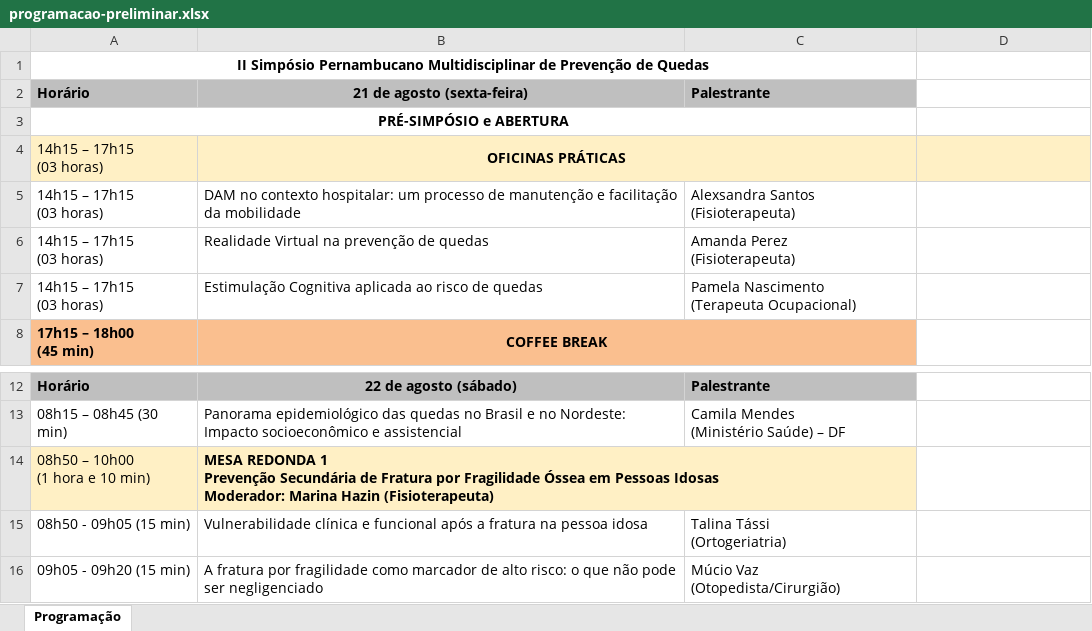
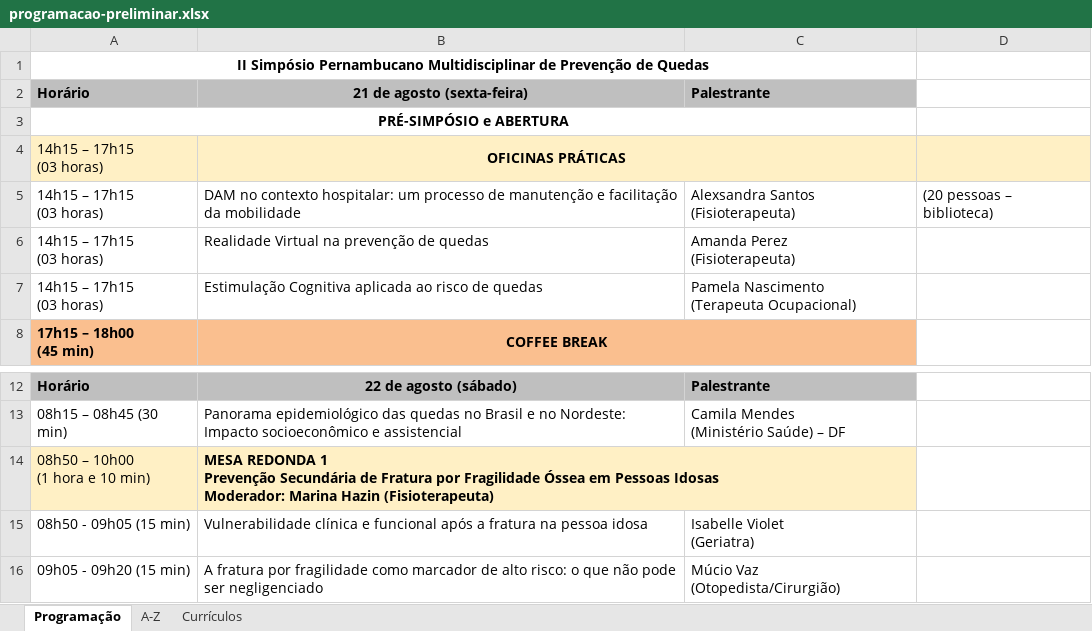
Before and after one commit to jgfn1/luka, an Excel workbook: spmpq/schedule/programacao-preliminar.xlsx, sheet Programação, drawn as a sheet; only a part is shown, gaps mark what is left out; values as stored, in another font and other column widths than the file's, no borders; charts and pictures not drawn; ↵ is a line break in a cell; the diff names each change by its address in the sheet, - before the commit and + after, or states it on an @@ line.

Commit message:
Update speaker information in program schedule for SPMPQ 2026
- Replaced speaker name "Talina Tássi" with "Isabelle Violet" and updated their titles in the HTML and CSV files to reflect accurate qualifications.
- Ensured consistency across all schedule formats, including HTML, CSV, and PDF, for improved clarity and accuracy in event details.

```diff
--- a/spmpq/schedule/programacao-preliminar.xlsx (sheet Programação)
+++ b/spmpq/schedule/programacao-preliminar.xlsx (sheet Programação)
+sheet tab: A-Z
+sheet tab: Currículos
-D5: (empty)
+D5: (20 pessoas – biblioteca)
-C15: Talina Tássi ↵ (Ortogeriatria)
+C15: Isabelle Violet ↵ (Geriatra)
```
Also changed, not shown: charts or pictures, 3 other files.
